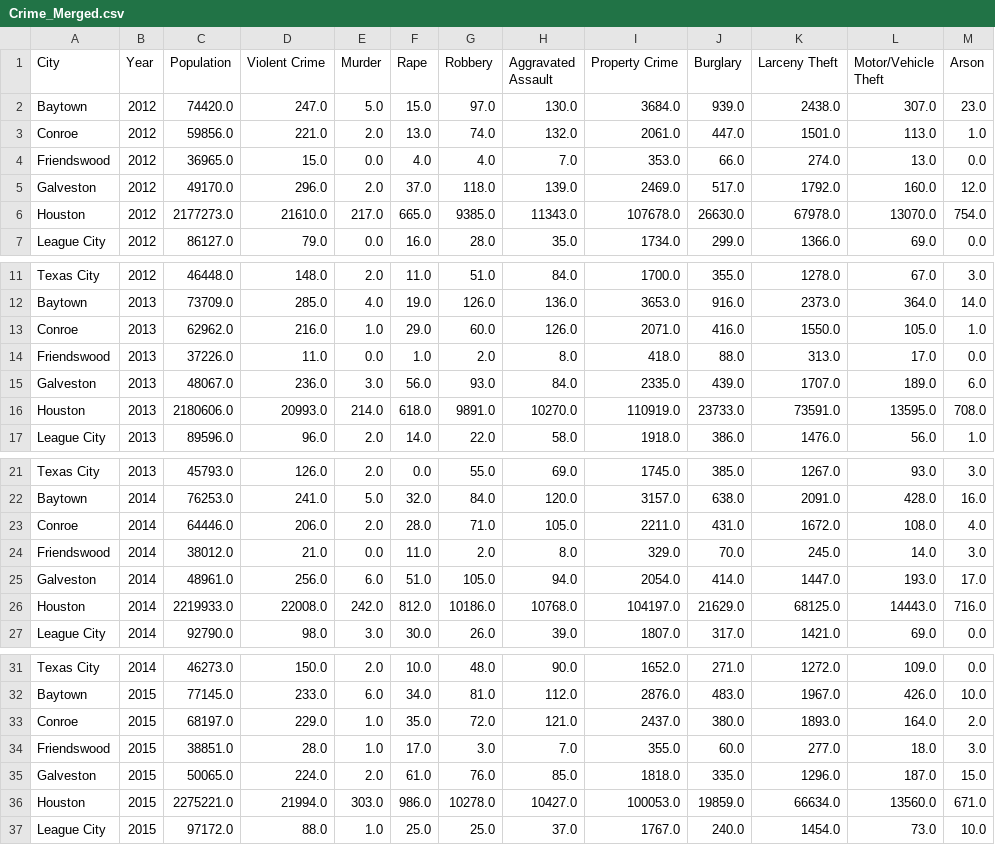
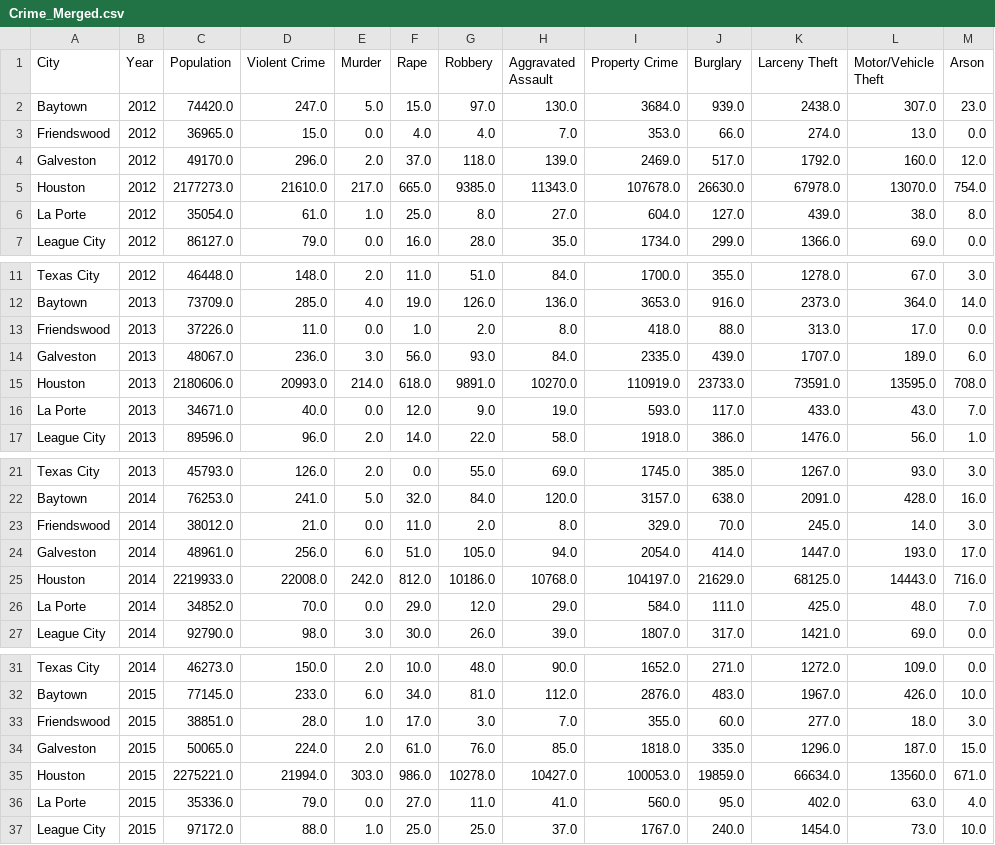
Before and after one commit to andresocorro/project_1, a CSV file: Resources/Crime_Merged.csv, drawn as a sheet; only a part is shown, gaps mark what is left out; the diff covers the shown part only.

```diff
--- a/Resources/Crime_Merged.csv
+++ b/Resources/Crime_Merged.csv
@@ -2,3 +2,2 @@ City,Year,Population,Violent Crime,Murder,Rape,Robbery,Aggravated Assault,Proper
 Baytown,2012,74420.0,247.0,5.0,15.0,97.0,130.0,3684.0,939.0,2438.0,307.0,23.0
-Conroe,2012,59856.0,221.0,2.0,13.0,74.0,132.0,2061.0,447.0,1501.0,113.0,1.0
 Friendswood,2012,36965.0,15.0,0.0,4.0,4.0,7.0,353.0,66.0,274.0,13.0,0.0
@@ -6,2 +5,3 @@ Galveston,2012,49170.0,296.0,2.0,37.0,118.0,139.0,2469.0,517.0,1792.0,160.0,12.0
 Houston,2012,2177273.0,21610.0,217.0,665.0,9385.0,11343.0,107678.0,26630.0,67978.0,13070.0,754.0
+La Porte,2012,35054.0,61.0,1.0,25.0,8.0,27.0,604.0,127.0,439.0,38.0,8.0
 League City,2012,86127.0,79.0,0.0,16.0,28.0,35.0,1734.0,299.0,1366.0,69.0,0.0
@@ -12,3 +12,2 @@ Texas City,2012,46448.0,148.0,2.0,11.0,51.0,84.0,1700.0,355.0,1278.0,67.0,3.0
 Baytown,2013,73709.0,285.0,4.0,19.0,126.0,136.0,3653.0,916.0,2373.0,364.0,14.0
-Conroe,2013,62962.0,216.0,1.0,29.0,60.0,126.0,2071.0,416.0,1550.0,105.0,1.0
 Friendswood,2013,37226.0,11.0,0.0,1.0,2.0,8.0,418.0,88.0,313.0,17.0,0.0
@@ -16,2 +15,3 @@ Galveston,2013,48067.0,236.0,3.0,56.0,93.0,84.0,2335.0,439.0,1707.0,189.0,6.0
 Houston,2013,2180606.0,20993.0,214.0,618.0,9891.0,10270.0,110919.0,23733.0,73591.0,13595.0,708.0
+La Porte,2013,34671.0,40.0,0.0,12.0,9.0,19.0,593.0,117.0,433.0,43.0,7.0
 League City,2013,89596.0,96.0,2.0,14.0,22.0,58.0,1918.0,386.0,1476.0,56.0,1.0
@@ -22,3 +22,2 @@ Texas City,2013,45793.0,126.0,2.0,0.0,55.0,69.0,1745.0,385.0,1267.0,93.0,3.0
 Baytown,2014,76253.0,241.0,5.0,32.0,84.0,120.0,3157.0,638.0,2091.0,428.0,16.0
-Conroe,2014,64446.0,206.0,2.0,28.0,71.0,105.0,2211.0,431.0,1672.0,108.0,4.0
 Friendswood,2014,38012.0,21.0,0.0,11.0,2.0,8.0,329.0,70.0,245.0,14.0,3.0
@@ -26,2 +25,3 @@ Galveston,2014,48961.0,256.0,6.0,51.0,105.0,94.0,2054.0,414.0,1447.0,193.0,17.0
 Houston,2014,2219933.0,22008.0,242.0,812.0,10186.0,10768.0,104197.0,21629.0,68125.0,14443.0,716.0
+La Porte,2014,34852.0,70.0,0.0,29.0,12.0,29.0,584.0,111.0,425.0,48.0,7.0
 League City,2014,92790.0,98.0,3.0,30.0,26.0,39.0,1807.0,317.0,1421.0,69.0,0.0
@@ -32,3 +32,2 @@ Texas City,2014,46273.0,150.0,2.0,10.0,48.0,90.0,1652.0,271.0,1272.0,109.0,0.0
 Baytown,2015,77145.0,233.0,6.0,34.0,81.0,112.0,2876.0,483.0,1967.0,426.0,10.0
-Conroe,2015,68197.0,229.0,1.0,35.0,72.0,121.0,2437.0,380.0,1893.0,164.0,2.0
 Friendswood,2015,38851.0,28.0,1.0,17.0,3.0,7.0,355.0,60.0,277.0,18.0,3.0
@@ -36,2 +35,3 @@ Galveston,2015,50065.0,224.0,2.0,61.0,76.0,85.0,1818.0,335.0,1296.0,187.0,15.0
 Houston,2015,2275221.0,21994.0,303.0,986.0,10278.0,10427.0,100053.0,19859.0,66634.0,13560.0,671.0
+La Porte,2015,35336.0,79.0,0.0,27.0,11.0,41.0,560.0,95.0,402.0,63.0,4.0
 League City,2015,97172.0,88.0,1.0,25.0,25.0,37.0,1767.0,240.0,1454.0,73.0,10.0
```
Also changed, not shown: 3 added rows and 3 removed rows elsewhere in this file, 1 other file.
